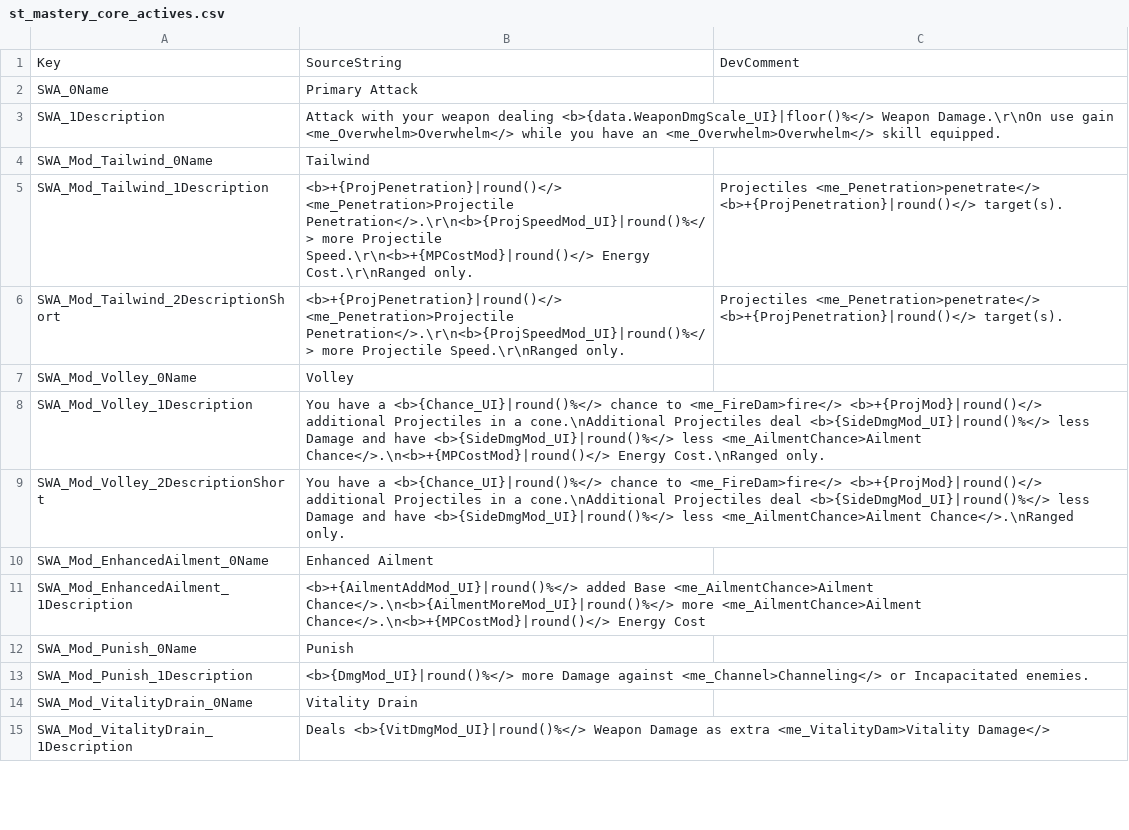
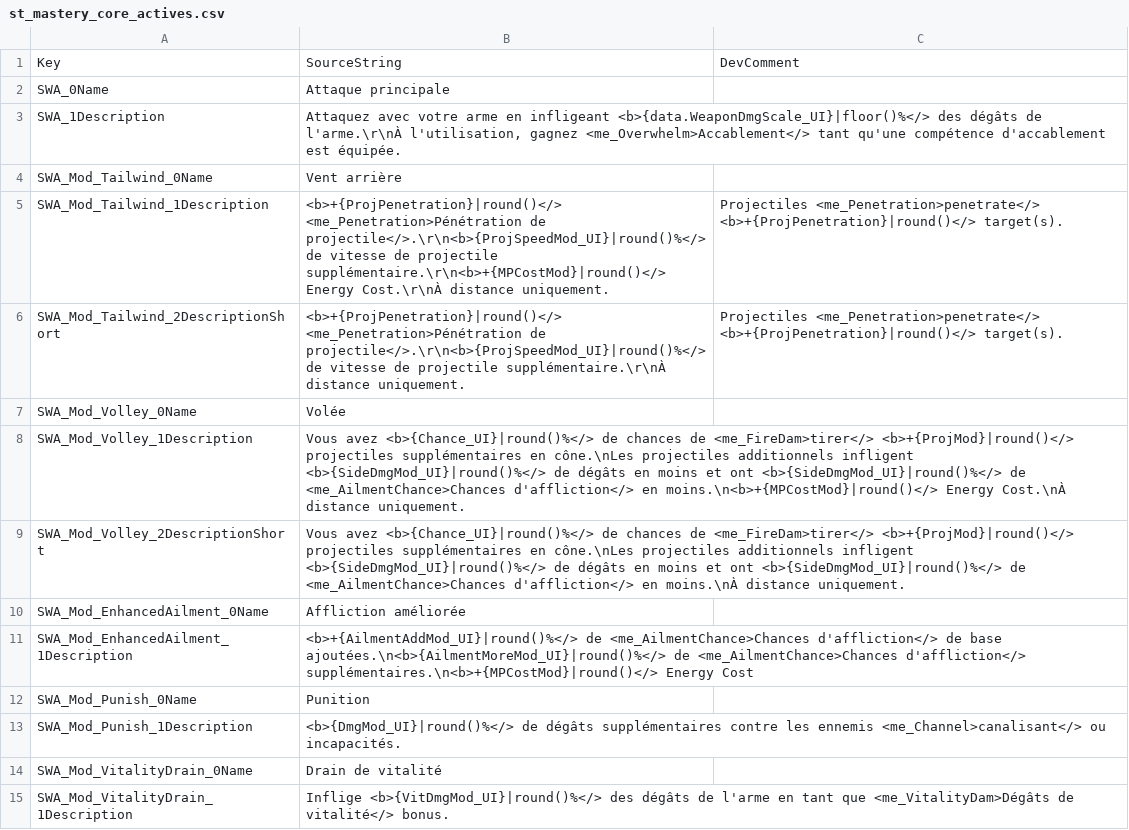
Before and after one commit to jeremyVanackere/titan-quest2-patch-fr, a CSV file: TQ2/Content/TQ2/Data/Text/Masteries/st_mastery_core_actives.csv, drawn as a sheet; only a part is shown; the diff covers the shown part only.

```diff
--- a/TQ2/Content/TQ2/Data/Text/Masteries/st_mastery_core_actives.csv
+++ b/TQ2/Content/TQ2/Data/Text/Masteries/st_mastery_core_actives.csv
@@ -1,15 +1,15 @@
 Key,SourceString,DevComment
-"SWA_0Name","Primary Attack",""
-"SWA_1Description","Attack with your weapon dealing <b>{data.WeaponDmgScale_UI}|floor()%</> Weapon Damage.\r\nOn use gain <me_Overwhelm>Overwhelm</> while you have an <me_Overwhelm>Overwhelm</> skill equipped.",""
-"SWA_Mod_Tailwind_0Name","Tailwind",""
-"SWA_Mod_Tailwind_1Description"," <b>+{ProjPenetration}|round()</> <me_Penetration>Projectile Penetration</>.\r\n<b>{ProjSpeedMod_UI}|round()%</> more Projectile Speed.\r\n<b>+{MPCostMod}|round()</> Energy Cost.\r\nRanged only.","Projectiles <me_Penetration>penetrate</> <b>+{ProjPenetration}|round()</> target(s)."
-"SWA_Mod_Tailwind_2DescriptionShort"," <b>+{ProjPenetration}|round()</> <me_Penetration>Projectile Penetration</>.\r\n<b>{ProjSpeedMod_UI}|round()%</> more Projectile Speed.\r\nRanged only.","Projectiles <me_Penetration>penetrate</> <b>+{ProjPenetration}|round()</> target(s)."
-"SWA_Mod_Volley_0Name","Volley",""
-"SWA_Mod_Volley_1Description","You have a <b>{Chance_UI}|round()%</> chance to <me_FireDam>fire</> <b>+{ProjMod}|round()</> additional Projectiles in a cone.\nAdditional Projectiles deal <b>{SideDmgMod_UI}|round()%</> less Damage and have <b>{SideDmgMod_UI}|round()%</> less <me_AilmentChance>Ailment Chance</>.\n<b>+{MPCostMod}|round()</> Energy Cost.\nRanged only.",""
-"SWA_Mod_Volley_2DescriptionShort","You have a <b>{Chance_UI}|round()%</> chance to <me_FireDam>fire</> <b>+{ProjMod}|round()</> additional Projectiles in a cone.\nAdditional Projectiles deal <b>{SideDmgMod_UI}|round()%</> less Damage and have <b>{SideDmgMod_UI}|round()%</> less <me_AilmentChance>Ailment Chance</>.\nRanged only. ",""
-"SWA_Mod_EnhancedAilment_0Name","Enhanced Ailment",""
-"SWA_Mod_EnhancedAilment_1Description","<b>+{AilmentAddMod_UI}|round()%</> added Base <me_AilmentChance>Ailment Chance</>.\n<b>{AilmentMoreMod_UI}|round()%</> more <me_AilmentChance>Ailment Chance</>.\n<b>+{MPCostMod}|round()</> Energy Cost",""
-"SWA_Mod_Punish_0Name","Punish",""
-"SWA_Mod_Punish_1Description","<b>{DmgMod_UI}|round()%</> more Damage against <me_Channel>Channeling</> or Incapacitated enemies.",""
-"SWA_Mod_VitalityDrain_0Name","Vitality Drain",""
-"SWA_Mod_VitalityDrain_1Description","Deals <b>{VitDmgMod_UI}|round()%</> Weapon Damage as extra <me_VitalityDam>Vitality Damage</>",""
+"SWA_0Name","Attaque principale",""
+"SWA_1Description","Attaquez avec votre arme en infligeant <b>{data.WeaponDmgScale_UI}|floor()%</> des dégâts de l'arme.\r\nÀ l'utilisation, gagnez <me_Overwhelm>Accablement</> tant qu'une compétence d'accablement est équipée.",""
+"SWA_Mod_Tailwind_0Name","Vent arrière",""
+"SWA_Mod_Tailwind_1Description","<b>+{ProjPenetration}|round()</> <me_Penetration>Pénétration de projectile</>.\r\n<b>{ProjSpeedMod_UI}|round()%</> de vitesse de projectile supplémentaire.\r\n<b>+{MPCostMod}|round()</> Energy Cost.\r\nÀ distance uniquement.","Projectiles <me_Penetration>penetrate</> <b>+{ProjPenetration}|round()</> target(s)."
+"SWA_Mod_Tailwind_2DescriptionShort","<b>+{ProjPenetration}|round()</> <me_Penetration>Pénétration de projectile</>.\r\n<b>{ProjSpeedMod_UI}|round()%</> de vitesse de projectile supplémentaire.\r\nÀ distance uniquement.","Projectiles <me_Penetration>penetrate</> <b>+{ProjPenetration}|round()</> target(s)."
+"SWA_Mod_Volley_0Name","Volée",""
+"SWA_Mod_Volley_1Description","Vous avez <b>{Chance_UI}|round()%</> de chances de <me_FireDam>tirer</> <b>+{ProjMod}|round()</> projectiles supplémentaires en cône.\nLes projectiles additionnels infligent <b>{SideDmgMod_UI}|round()%</> de dégâts en moins et ont <b>{SideDmgMod_UI}|round()%</> de <me_AilmentChance>Chances d'affliction</> en moins.\n<b>+{MPCostMod}|round()</> Energy Cost.\nÀ distance uniquement.",""
+"SWA_Mod_Volley_2DescriptionShort","Vous avez <b>{Chance_UI}|round()%</> de chances de <me_FireDam>tirer</> <b>+{ProjMod}|round()</> projectiles supplémentaires en cône.\nLes projectiles additionnels infligent <b>{SideDmgMod_UI}|round()%</> de dégâts en moins et ont <b>{SideDmgMod_UI}|round()%</> de <me_AilmentChance>Chances d'affliction</> en moins.\nÀ distance uniquement. ",""
+"SWA_Mod_EnhancedAilment_0Name","Affliction améliorée",""
+"SWA_Mod_EnhancedAilment_1Description","<b>+{AilmentAddMod_UI}|round()%</> de <me_AilmentChance>Chances d'affliction</> de base ajoutées.\n<b>{AilmentMoreMod_UI}|round()%</> de <me_AilmentChance>Chances d'affliction</> supplémentaires.\n<b>+{MPCostMod}|round()</> Energy Cost",""
+"SWA_Mod_Punish_0Name","Punition",""
+"SWA_Mod_Punish_1Description","<b>{DmgMod_UI}|round()%</> de dégâts supplémentaires contre les ennemis <me_Channel>canalisant</> ou incapacités.",""
+"SWA_Mod_VitalityDrain_0Name","Drain de vitalité",""
+"SWA_Mod_VitalityDrain_1Description","Inflige <b>{VitDmgMod_UI}|round()%</> des dégâts de l'arme en tant que <me_VitalityDam>Dégâts de vitalité</> bonus.",""
```
Also changed, not shown: 89 edited cells elsewhere in this file, TQ2/Content/TQ2/Data/Text/Masteries/st_masteries_generic_modifiers.csv, TQ2/Content/TQ2/Data/Text/Masteries/st_mastery_earth_actives.csv, 15 other files.
